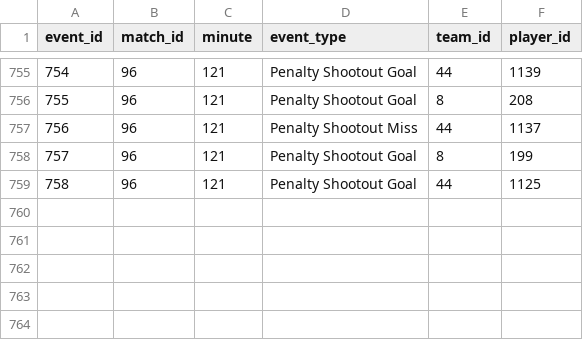
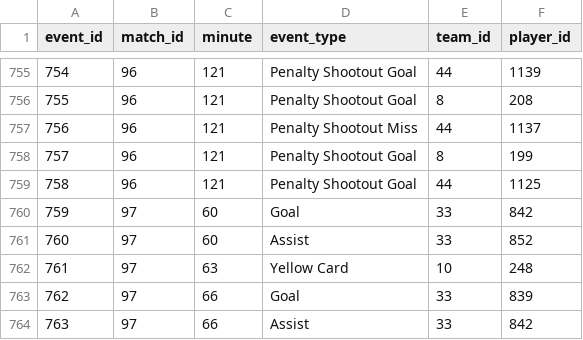
Before and after one commit to Zia-Ur-Rehman10/worldcup-2026-dashboard, a CSV file: raw_data/match_events.csv, drawn as a sheet; only a part is shown, gaps mark what is left out; the diff names each change by its address in the sheet, - before the commit and + after, or states it on an @@ line.

```diff
--- a/raw_data/match_events.csv
+++ b/raw_data/match_events.csv
+row 760: 759 | 97 | 60 | Goal | 33 | 842
+row 761: 760 | 97 | 60 | Assist | 33 | 852
+row 762: 761 | 97 | 63 | Yellow Card | 10 | 248
+row 763: 762 | 97 | 66 | Goal | 33 | 839
+row 764: 763 | 97 | 66 | Assist | 33 | 842
```
Also changed, not shown: raw_data/match_lineups.csv, raw_data/match_prediction_features.csv, 4 other files.
